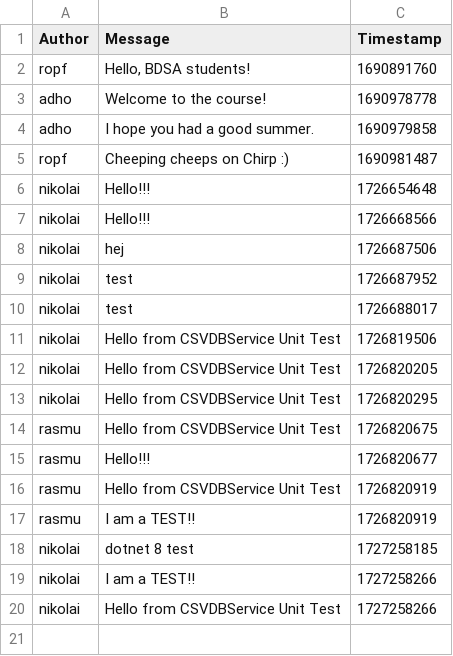
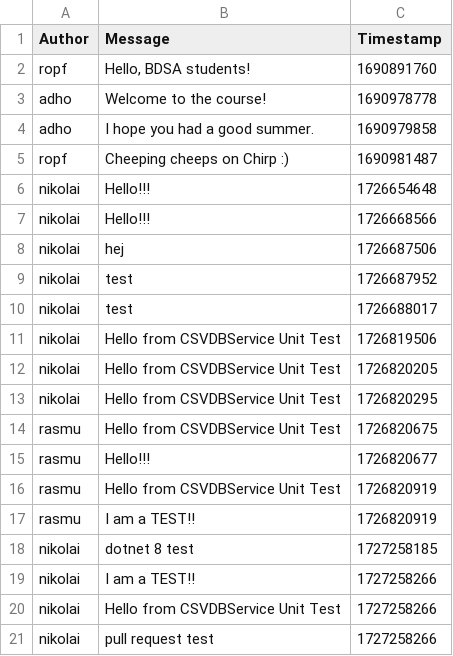
Before and after one commit to ITU-BDSA2024-GROUP2/Chirp, a CSV file: data/chirp_cli_db.csv, drawn as a sheet; the diff names each change by its address in the sheet, - before the commit and + after, or states it on an @@ line.

Commit message:
Update chirp_cli_db.csv

```diff
--- a/data/chirp_cli_db.csv
+++ b/data/chirp_cli_db.csv
+row 21: nikolai | pull request test | 1727258266
```
